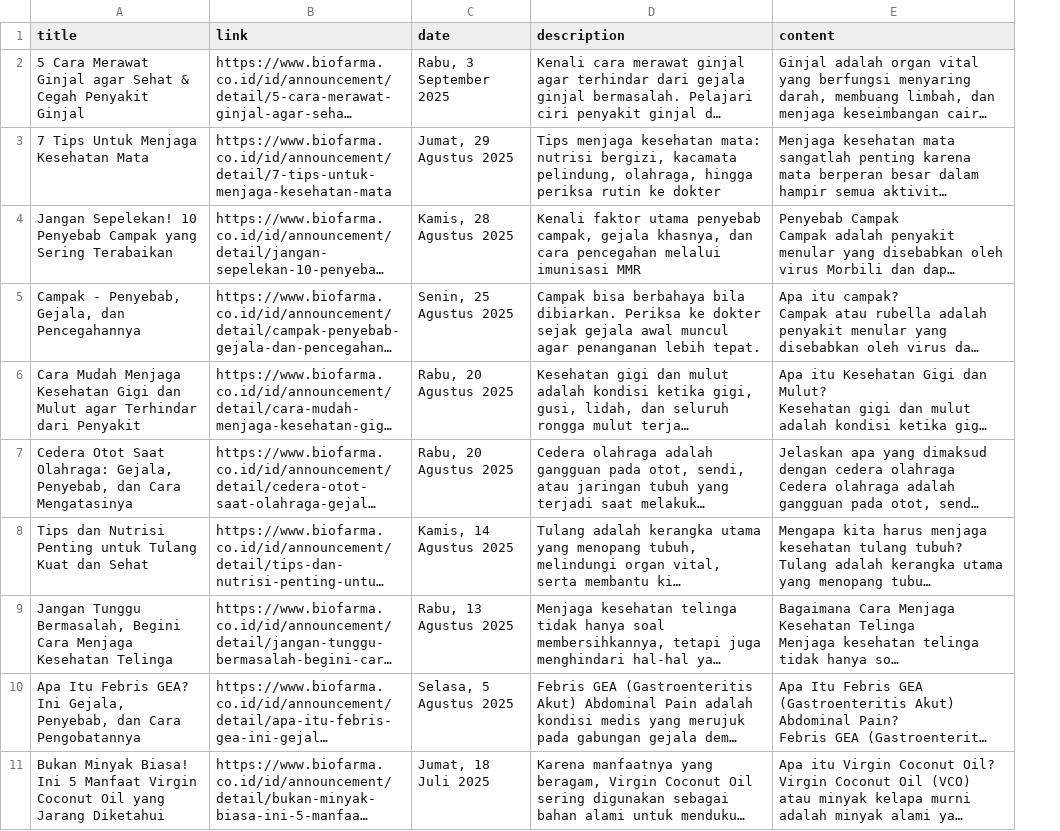
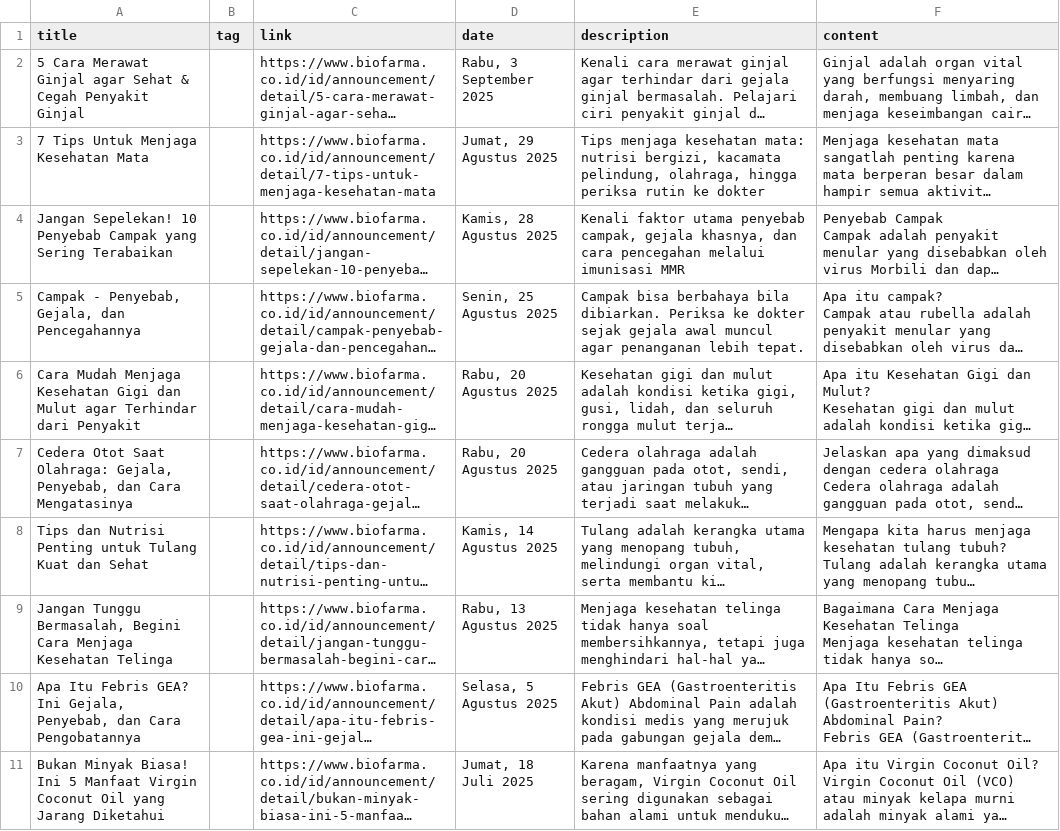
Before and after one commit to lituldust/information-retrieval-project, a CSV file: artikel/biofarma.csv, drawn as a sheet; only a part is shown; long unchanged cells end in …; the diff names each change by its address in the sheet, - before the commit and + after, or states it on an @@ line.

```diff
--- a/artikel/biofarma.csv
+++ b/artikel/biofarma.csv
+column B (tag), empty
```
Also changed, not shown: 4 other files.
